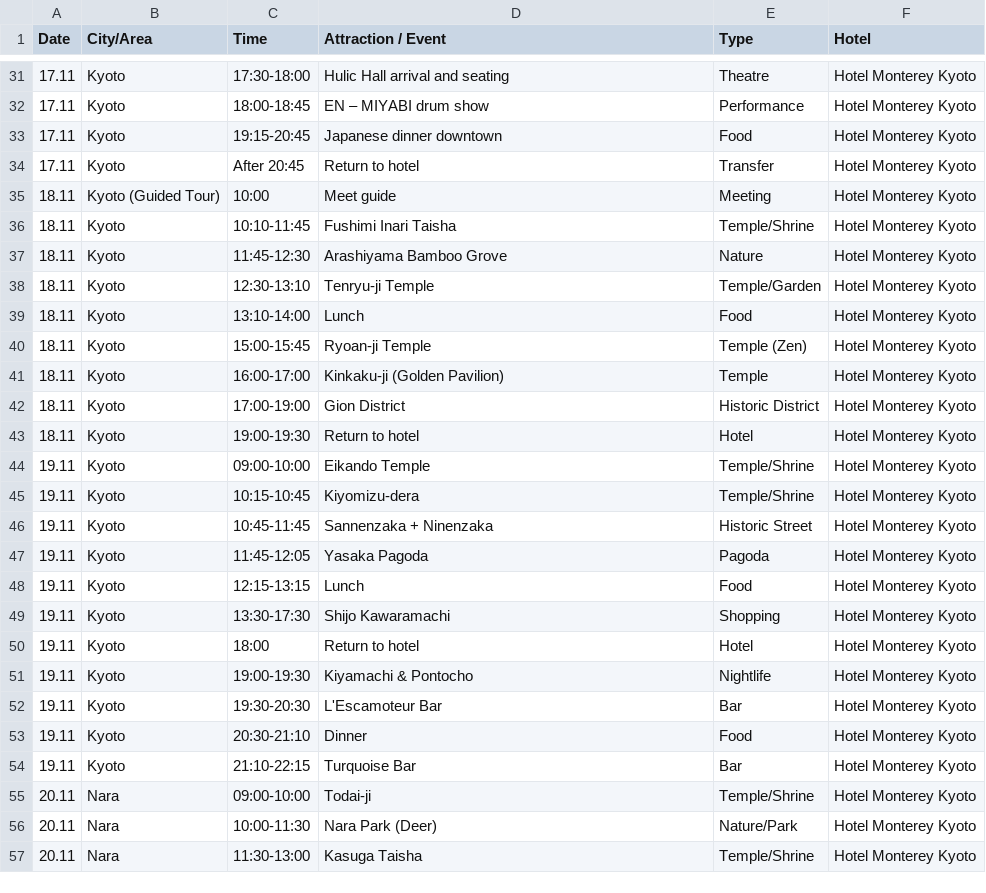
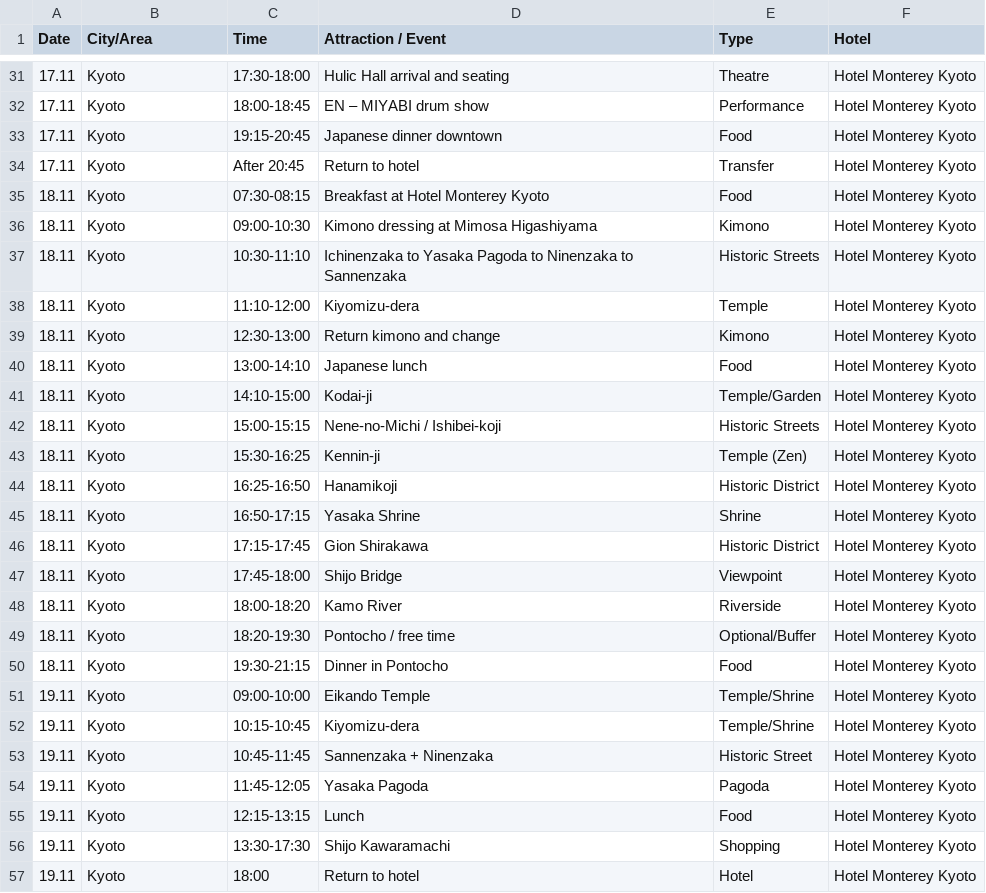
Before and after one commit to gilshenkar76/japan2026, a CSV file: trip_summary.csv, drawn as a sheet; only a part is shown, gaps mark what is left out; the shorter side is filled out with more unchanged rows.

Commit message:
Update November 18 Kyoto itinerary

```diff
--- a/trip_summary.csv
+++ b/trip_summary.csv
@@ -34,11 +34,18 @@ Date,City/Area,Time,Attraction / Event,Type,Hotel
 17.11,Kyoto,After 20:45,Return to hotel,Transfer,Hotel Monterey Kyoto
-18.11,Kyoto (Guided Tour),10:00,Meet guide,Meeting,Hotel Monterey Kyoto
-18.11,Kyoto,10:10-11:45,Fushimi Inari Taisha,Temple/Shrine,Hotel Monterey Kyoto
-18.11,Kyoto,11:45-12:30,Arashiyama Bamboo Grove,Nature,Hotel Monterey Kyoto
-18.11,Kyoto,12:30-13:10,Tenryu-ji Temple,Temple/Garden,Hotel Monterey Kyoto
-18.11,Kyoto,13:10-14:00,Lunch,Food,Hotel Monterey Kyoto
-18.11,Kyoto,15:00-15:45,Ryoan-ji Temple,Temple (Zen),Hotel Monterey Kyoto
-18.11,Kyoto,16:00-17:00,Kinkaku-ji (Golden Pavilion),Temple,Hotel Monterey Kyoto
-18.11,Kyoto,17:00-19:00,Gion District,Historic District,Hotel Monterey Kyoto
-18.11,Kyoto,19:00-19:30,Return to hotel,Hotel,Hotel Monterey Kyoto
+18.11,Kyoto,07:30-08:15,Breakfast at Hotel Monterey Kyoto,Food,Hotel Monterey Kyoto
+18.11,Kyoto,09:00-10:30,Kimono dressing at Mimosa Higashiyama,Kimono,Hotel Monterey Kyoto
+18.11,Kyoto,10:30-11:10,Ichinenzaka to Yasaka Pagoda to Ninenzaka to Sannenzaka,Historic Streets,Hotel Monterey Kyoto
+18.11,Kyoto,11:10-12:00,Kiyomizu-dera,Temple,Hotel Monterey Kyoto
+18.11,Kyoto,12:30-13:00,Return kimono and change,Kimono,Hotel Monterey Kyoto
+18.11,Kyoto,13:00-14:10,Japanese lunch,Food,Hotel Monterey Kyoto
+18.11,Kyoto,14:10-15:00,Kodai-ji,Temple/Garden,Hotel Monterey Kyoto
+18.11,Kyoto,15:00-15:15,Nene-no-Michi / Ishibei-koji,Historic Streets,Hotel Monterey Kyoto
+18.11,Kyoto,15:30-16:25,Kennin-ji,Temple (Zen),Hotel Monterey Kyoto
+18.11,Kyoto,16:25-16:50,Hanamikoji,Historic District,Hotel Monterey Kyoto
+18.11,Kyoto,16:50-17:15,Yasaka Shrine,Shrine,Hotel Monterey Kyoto
+18.11,Kyoto,17:15-17:45,Gion Shirakawa,Historic District,Hotel Monterey Kyoto
+18.11,Kyoto,17:45-18:00,Shijo Bridge,Viewpoint,Hotel Monterey Kyoto
+18.11,Kyoto,18:00-18:20,Kamo River,Riverside,Hotel Monterey Kyoto
+18.11,Kyoto,18:20-19:30,Pontocho / free time,Optional/Buffer,Hotel Monterey Kyoto
+18.11,Kyoto,19:30-21:15,Dinner in Pontocho,Food,Hotel Monterey Kyoto
 19.11,Kyoto,09:00-10:00,Eikando Temple,Temple/Shrine,Hotel Monterey Kyoto
```
Also changed, not shown: trip_itinerary.csv, 1 other file.
